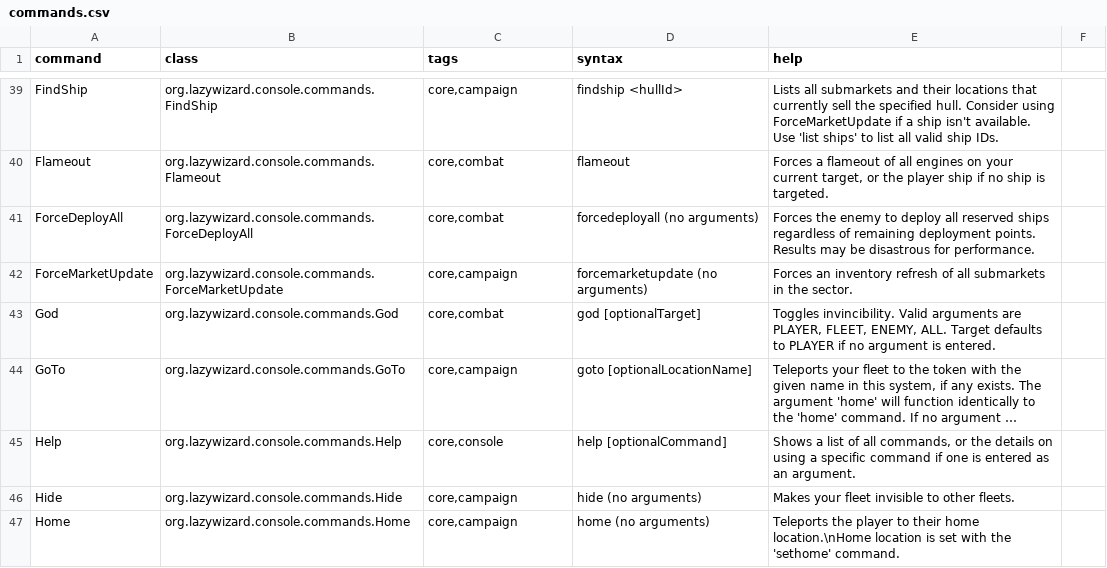
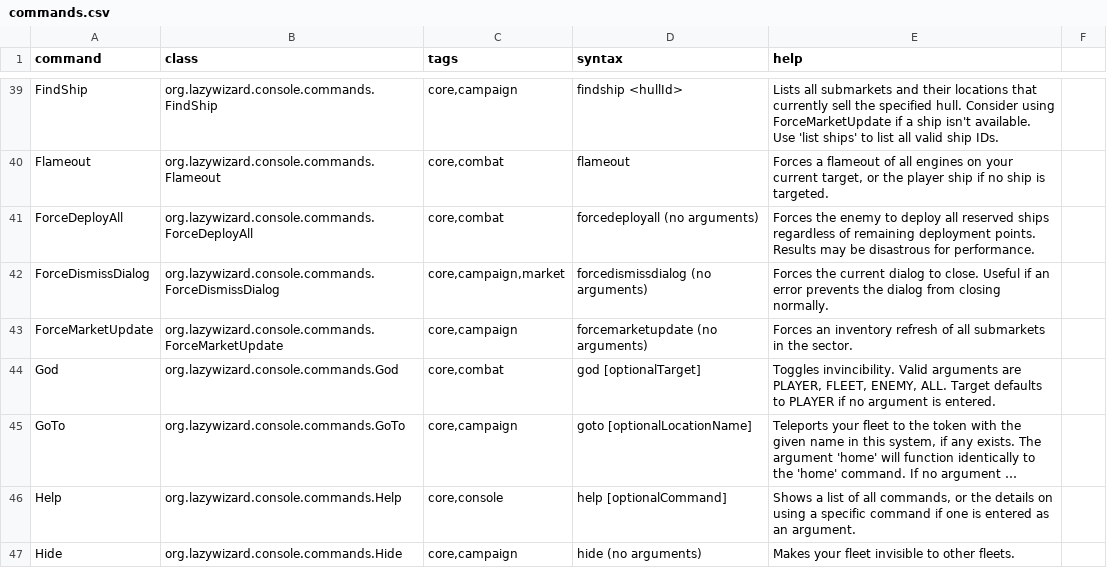
Before and after one commit to LazyWizard/console-commands, a CSV file: src/main/mod/data/console/commands.csv, drawn as a sheet; only a part is shown, gaps mark what is left out; the shorter side is filled out with more unchanged rows; long unchanged cells end in ….

Commit message:
Added ForceDismissDialog command

```diff
--- a/src/main/mod/data/console/commands.csv
+++ b/src/main/mod/data/console/commands.csv
@@ -41,2 +41,3 @@ Flameout,org.lazywizard.console.commands.Flameout,"core,combat",flameout,"Forces
 ForceDeployAll,org.lazywizard.console.commands.ForceDeployAll,"core,combat",forcedeployall (no arguments),"Forces the enemy to deploy all reserved ships regardless of remaining deployment points. Results may be disastrous for performance."
+ForceDismissDialog,org.lazywizard.console.commands.ForceDismissDialog,"core,campaign,market",forcedismissdialog (no arguments),"Forces the current dialog to close. Useful if an error prevents the dialog from closing normally."
 ForceMarketUpdate,org.lazywizard.console.commands.ForceMarketUpdate,"core,campaign",forcemarketupdate (no arguments),"Forces an inventory refresh of all submarkets in the sector."
```
Also changed, not shown: src/main/mod/data/console/runcode_imports.csv, 3 other files.
